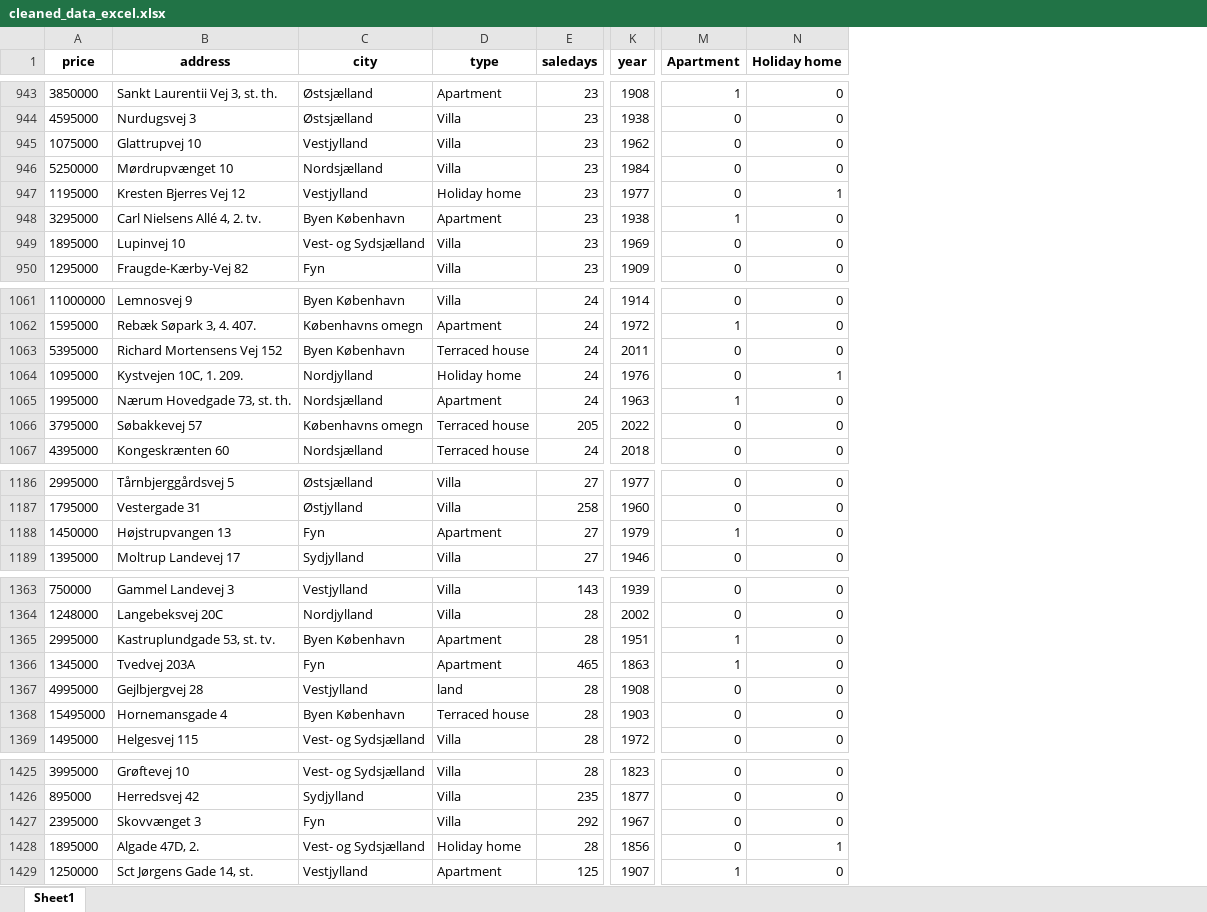
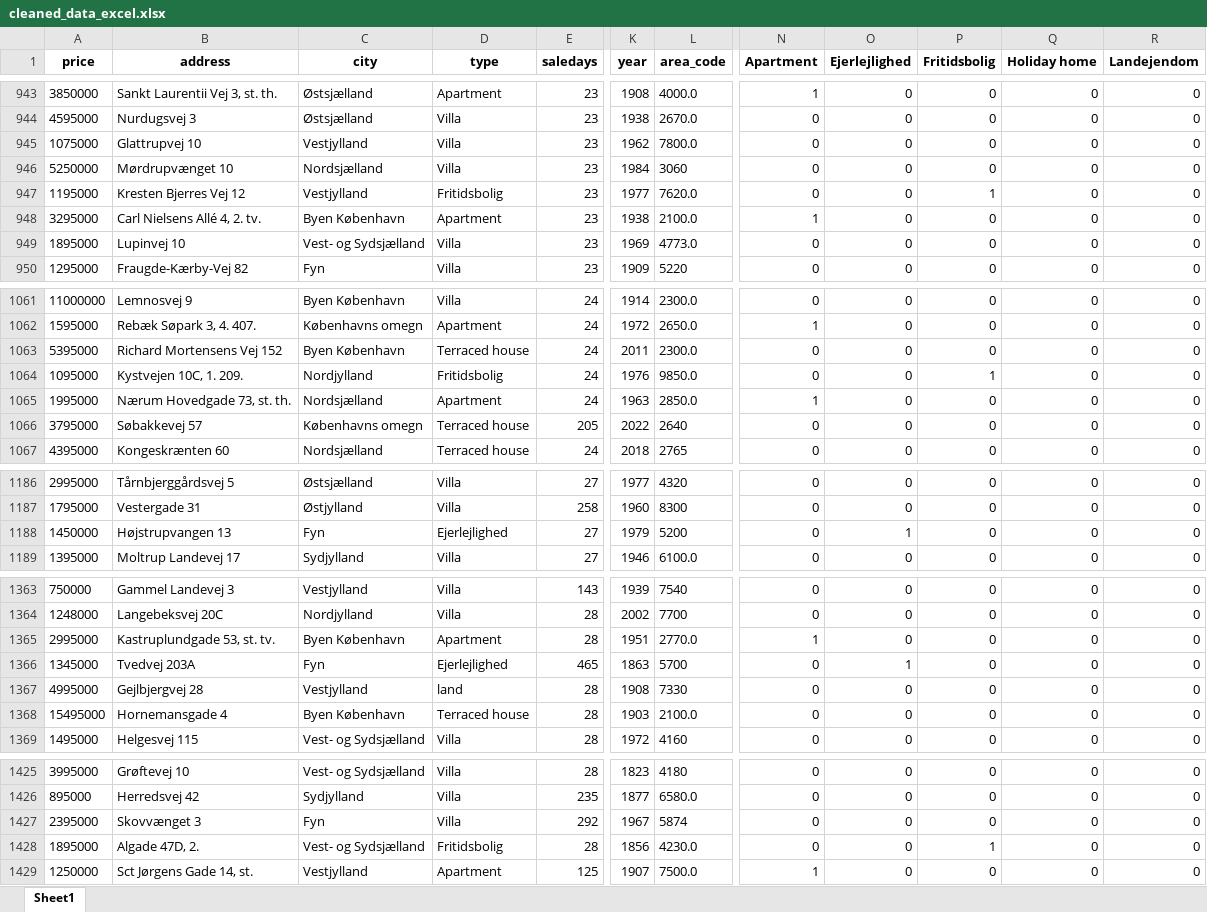
Before and after one commit to QiZhang777777/SODAS2023, an Excel workbook: EXAM/data/cleaned_data_excel.xlsx, sheet Sheet1, drawn as a sheet; only a part is shown, gaps mark what is left out; values as stored, in another font and other column widths than the file's, no borders; addresses are those after the commit; the diff covers the shown part only; the diff names each change by its address in the sheet, - before the commit and + after, or states it on an @@ line.

```diff
--- a/EXAM/data/cleaned_data_excel.xlsx (sheet Sheet1)
+++ b/EXAM/data/cleaned_data_excel.xlsx (sheet Sheet1)
+column L (area_code), rows 943-950: 4000.0 | 2670.0 | 7800.0 | 3060 | 7620.0 | 2100.0 | 4773.0 | 5220; rows 1061-1067: 2300.0 | 2650.0 | 2300.0 | 9850.0 | 2850.0 | 2640 | 2765; rows 1186-1189: 4320 | 8300 | 5200 | 6100.0; rows 1363-1369: 7540 | 7700 | 2770.0 | 5700 | 7330 | 2100.0 | 4160; rows 1425-1429: 4180 | 6580.0 | 5874 | 4230.0 | 7500.0
+column O (Ejerlejlighed), rows 943-950: all 0; rows 1061-1067: all 0; rows 1186-1189: 0 | 0 | 1 | 0; rows 1363-1369: 0 | 0 | 0 | 1 | 0 | 0 | 0; rows 1425-1429: all 0
+column P (Fritidsbolig), rows 943-950: 0 | 0 | 0 | 0 | 1 | 0 | 0 | 0; rows 1061-1067: 0 | 0 | 0 | 1 | 0 | 0 | 0; rows 1186-1189: all 0; rows 1363-1369: all 0; rows 1425-1429: 0 | 0 | 0 | 1 | 0
+column R (Landejendom), rows 943-950: all 0; rows 1061-1067: all 0; rows 1186-1189: all 0; rows 1363-1369: all 0; rows 1425-1429: all 0
-D947 (type): Holiday home
+D947 (type): Fritidsbolig
-Q947 (Holiday home): 1
+Q947 (Holiday home): 0
-D1064 (type): Holiday home
+D1064 (type): Fritidsbolig
-Q1064 (Holiday home): 1
+Q1064 (Holiday home): 0
-D1188 (type): Apartment
+D1188 (type): Ejerlejlighed
-N1188 (Apartment): 1
+N1188 (Apartment): 0
-D1366 (type): Apartment
+D1366 (type): Ejerlejlighed
-N1366 (Apartment): 1
+N1366 (Apartment): 0
-D1428 (type): Holiday home
+D1428 (type): Fritidsbolig
-Q1428 (Holiday home): 1
+Q1428 (Holiday home): 0
```
Also changed, not shown: 50 edited cells elsewhere in this sheet, 9 other files.
